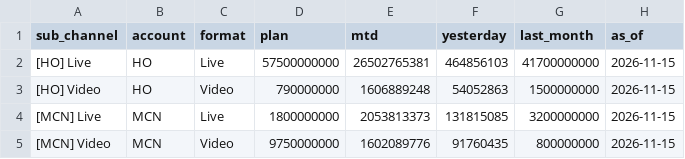
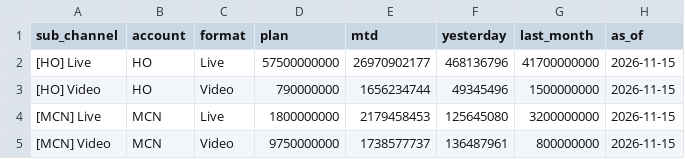
Before and after one commit to vynguyen-HO/ezs-dashboard, a CSV file: tiktok/data/tt_mtd.csv, drawn as a sheet.

```diff
--- a/tiktok/data/tt_mtd.csv
+++ b/tiktok/data/tt_mtd.csv
@@ -1,5 +1,5 @@
 sub_channel,account,format,plan,mtd,yesterday,last_month,as_of
-[HO] Live,HO,Live,57500000000,26502765381,464856103,41700000000,2026-11-15
-[HO] Video,HO,Video,790000000,1606889248,54052863,1500000000,2026-11-15
-[MCN] Live,MCN,Live,1800000000,2053813373,131815085,3200000000,2026-11-15
-[MCN] Video,MCN,Video,9750000000,1602089776,91760435,800000000,2026-11-15
+[HO] Live,HO,Live,57500000000,26970902177,468136796,41700000000,2026-11-15
+[HO] Video,HO,Video,790000000,1656234744,49345496,1500000000,2026-11-15
+[MCN] Live,MCN,Live,1800000000,2179458453,125645080,3200000000,2026-11-15
+[MCN] Video,MCN,Video,9750000000,1738577737,136487961,800000000,2026-11-15
```
Also changed, not shown: media/data/campaign_daily.csv, media/data/meta_ads_daily.csv, 8 other files.
